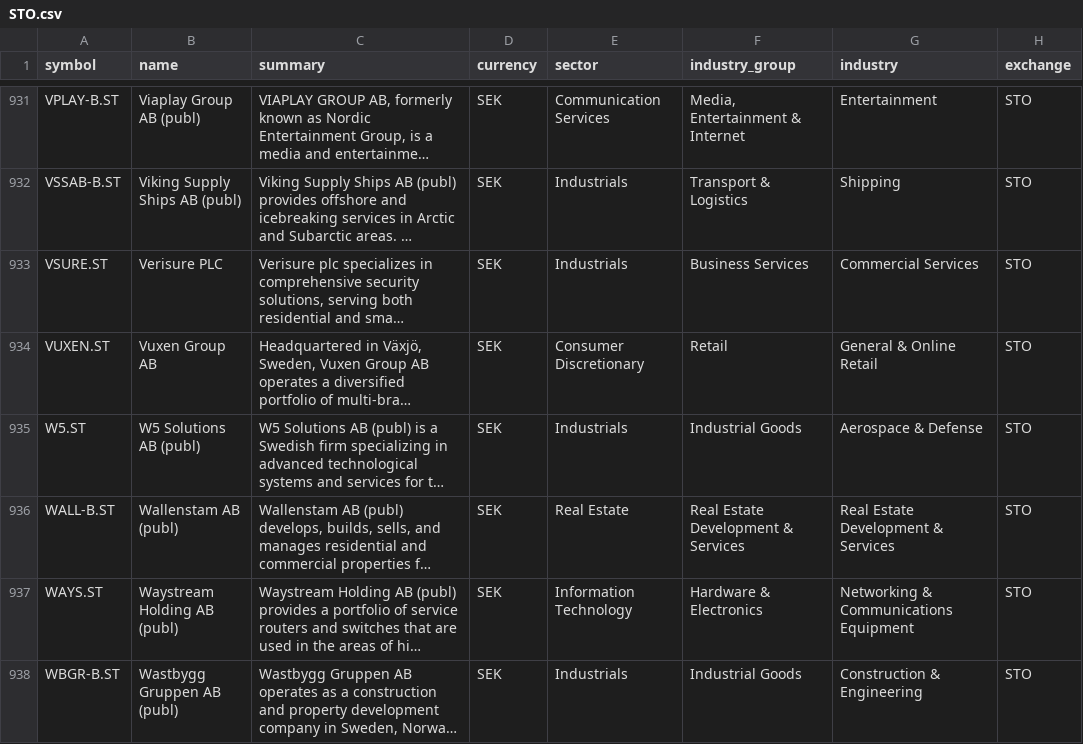
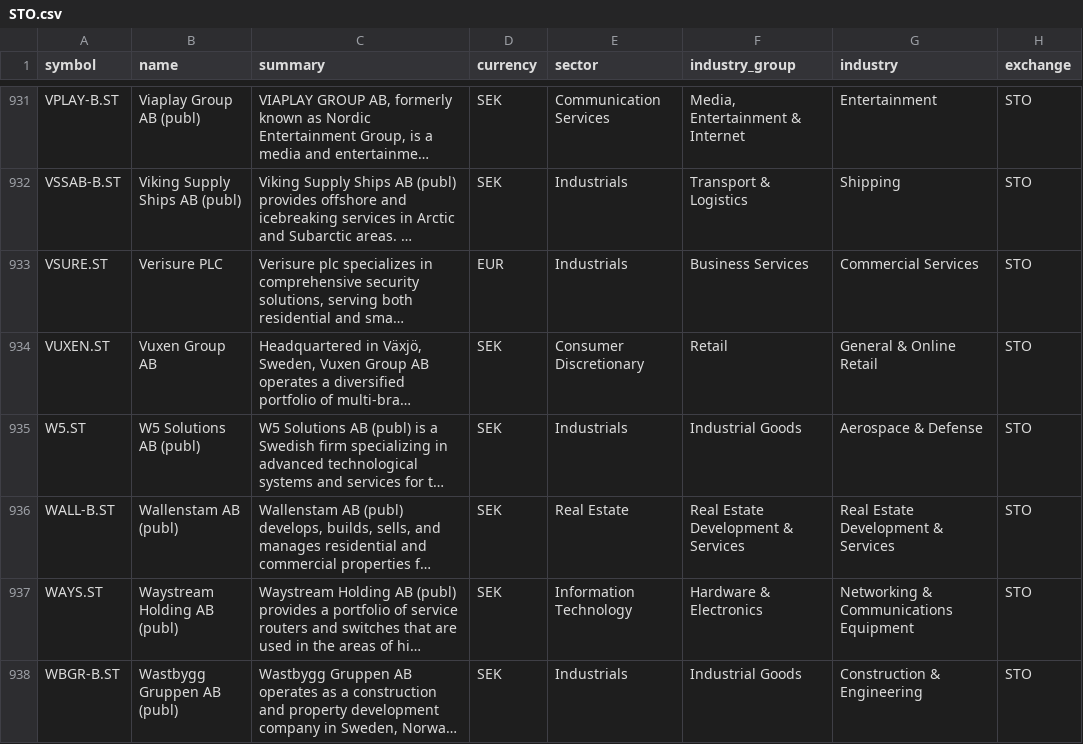
Before and after one commit to JerBouma/FinanceDatabase, a CSV file: database/equities/STO.csv, drawn as a sheet; only a part is shown, gaps mark what is left out; long unchanged cells end in …; the diff names each change by its address in the sheet, - before the commit and + after, or states it on an @@ line.

```diff
--- a/database/equities/STO.csv
+++ b/database/equities/STO.csv
-D933 (currency): SEK
+D933 (currency): EUR
```
Also changed, not shown: database/equities/EBS.csv, 1 other file.
